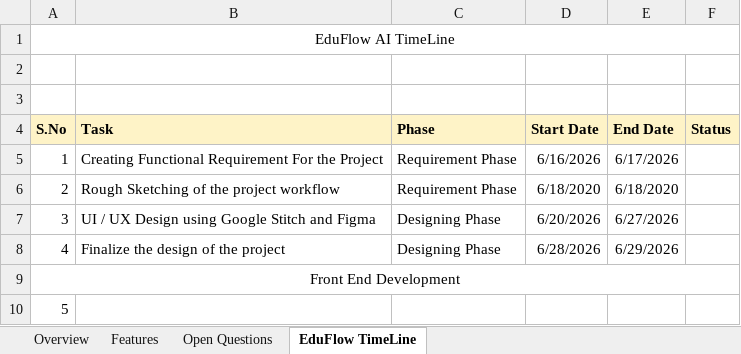
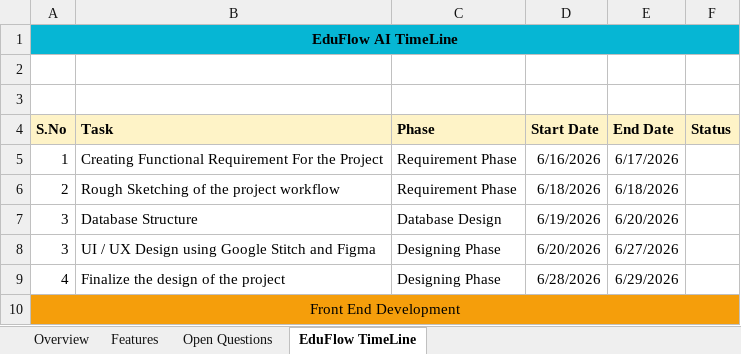
Before and after one commit to Dharshankuma/EduFlowAI, an Excel workbook: docs/EduFlow AI Details.xlsx, sheet EduFlow TimeLine, drawn as a sheet; values as stored, in another font and other column widths than the file's, no borders; removed rows and columns are numbered as before the commit, all else as after; the diff names each change by its address in the sheet, - before the commit and + after, or states it on an @@ line.

Commit message:
commit changes

```diff
--- a/docs/EduFlow AI Details.xlsx (sheet EduFlow TimeLine)
+++ b/docs/EduFlow AI Details.xlsx (sheet EduFlow TimeLine)
-A1:F1 fill: none
+A1:F1 fill: #06B6D4
-A1 bold: off
+A1 bold: on
-D6 (Start Date): 6/18/2020
+D6 (Start Date): 6/18/2026
-E6 (End Date): 6/18/2020
+E6 (End Date): 6/18/2026
+row 7: 3 | Database Structure | Database Design | 6/19/2026 | 6/20/2026
-A10:F10 fill: none
+A10:F10 fill: #F59E0B
-row 10: 5
```
